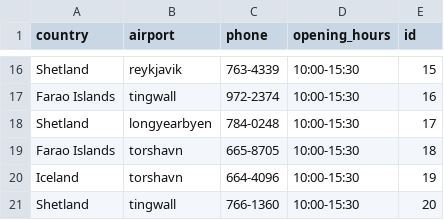
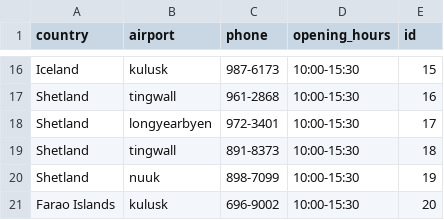
Before and after one commit to stebbilax/-VLN1-2020-H23, a CSV file: src/Data/data/destinations.csv, drawn as a sheet; only a part is shown, gaps mark what is left out; removed rows and columns are numbered as before the commit, all else as after; the diff covers the shown part only; the diff names each change by its address in the sheet, - before the commit and + after, or states it on an @@ line.

```diff
--- a/src/Data/data/destinations.csv
+++ b/src/Data/data/destinations.csv
-A16 (country): Shetland
+A16 (country): Iceland
-B16 (airport): reykjavik
+B16 (airport): kulusk
-C16 (phone): 763-4339
+C16 (phone): 987-6173
-A17 (country): Farao Islands
+A17 (country): Shetland
-C17 (phone): 972-2374
+C17 (phone): 961-2868
-C18 (phone): 784-0248
+C18 (phone): 972-3401
-row 19: Farao Islands | torshavn | 665-8705 | 10:00-15:30 | 18
-row 20: Iceland | torshavn | 664-4096 | 10:00-15:30 | 19
-C19 (phone): 766-1360
+C19 (phone): 891-8373
-E19 (id): 20
+E19 (id): 18
+row 20: Shetland | nuuk | 898-7099 | 10:00-15:30 | 19
+row 21: Farao Islands | kulusk | 696-9002 | 10:00-15:30 | 20
```
Also changed, not shown: 4 added rows, 4 removed rows and 22 edited cells elsewhere in this file, src/Data/data/contracts.csv, src/Data/data/customers.csv, 5 other files.
